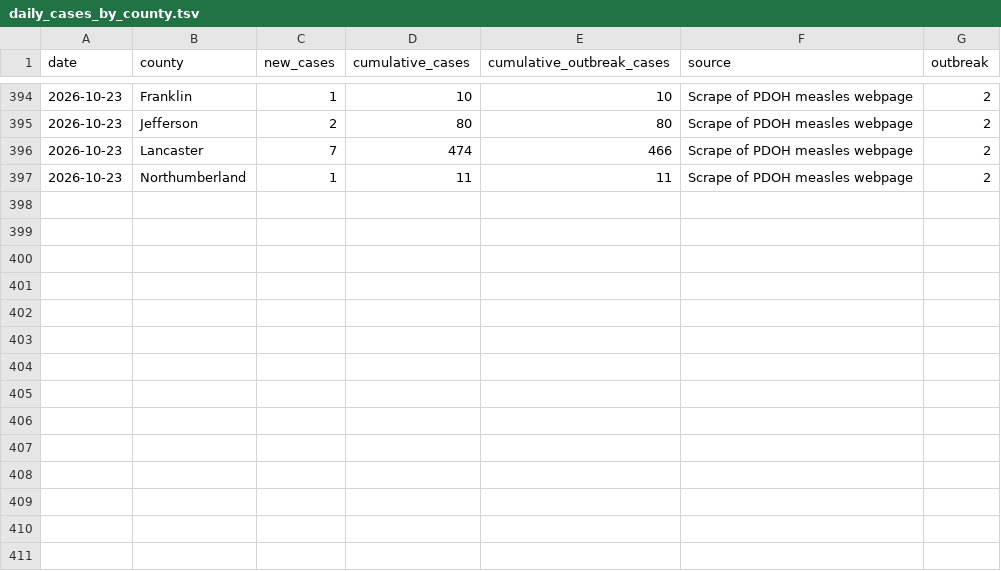
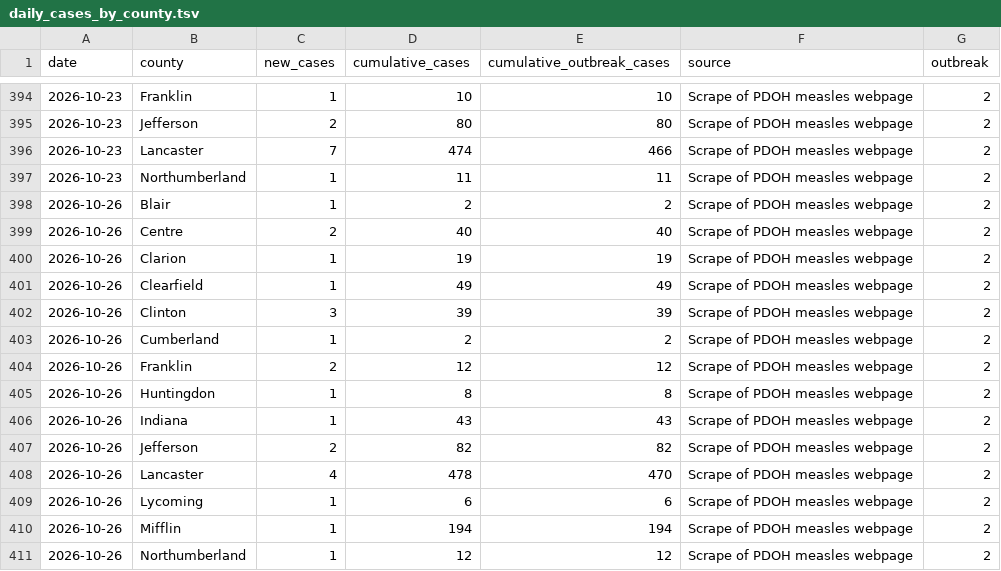
Before and after one commit to PittsburghPG/measles-tracker, a TSV file: data/daily_cases_by_county.tsv, drawn as a sheet; only a part is shown, gaps mark what is left out; the diff names each change by its address in the sheet, - before the commit and + after, or states it on an @@ line.

```diff
--- a/data/daily_cases_by_county.tsv
+++ b/data/daily_cases_by_county.tsv
+row 398: 2026-10-26 | Blair | 1 | 2 | 2 | Scrape of PDOH measles webpage | 2
+row 399: 2026-10-26 | Centre | 2 | 40 | 40 | Scrape of PDOH measles webpage | 2
+row 400: 2026-10-26 | Clarion | 1 | 19 | 19 | Scrape of PDOH measles webpage | 2
+row 401: 2026-10-26 | Clearfield | 1 | 49 | 49 | Scrape of PDOH measles webpage | 2
+row 402: 2026-10-26 | Clinton | 3 | 39 | 39 | Scrape of PDOH measles webpage | 2
+row 403: 2026-10-26 | Cumberland | 1 | 2 | 2 | Scrape of PDOH measles webpage | 2
+row 404: 2026-10-26 | Franklin | 2 | 12 | 12 | Scrape of PDOH measles webpage | 2
+row 405: 2026-10-26 | Huntingdon | 1 | 8 | 8 | Scrape of PDOH measles webpage | 2
+row 406: 2026-10-26 | Indiana | 1 | 43 | 43 | Scrape of PDOH measles webpage | 2
+row 407: 2026-10-26 | Jefferson | 2 | 82 | 82 | Scrape of PDOH measles webpage | 2
+row 408: 2026-10-26 | Lancaster | 4 | 478 | 470 | Scrape of PDOH measles webpage | 2
+row 409: 2026-10-26 | Lycoming | 1 | 6 | 6 | Scrape of PDOH measles webpage | 2
+row 410: 2026-10-26 | Mifflin | 1 | 194 | 194 | Scrape of PDOH measles webpage | 2
+row 411: 2026-10-26 | Northumberland | 1 | 12 | 12 | Scrape of PDOH measles webpage | 2
```
Also changed, not shown: data/daily_cases_by_age_group.tsv, data/daily_hospitalization_by_age_group.tsv, 6 other files.
